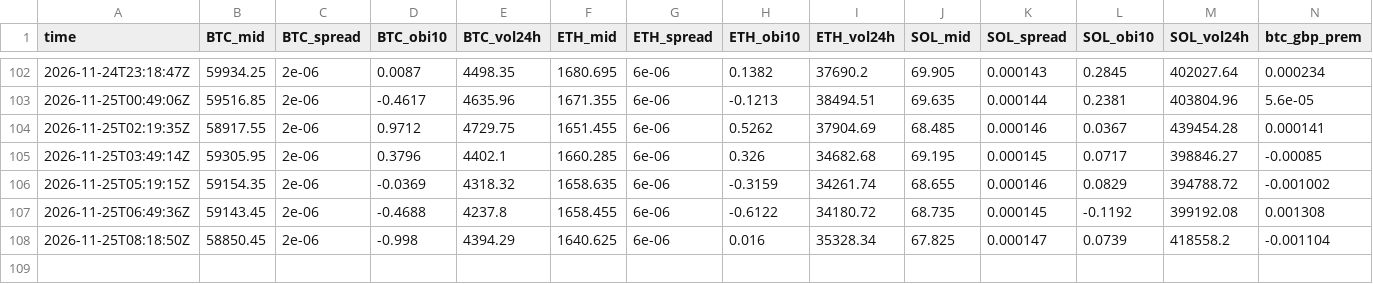
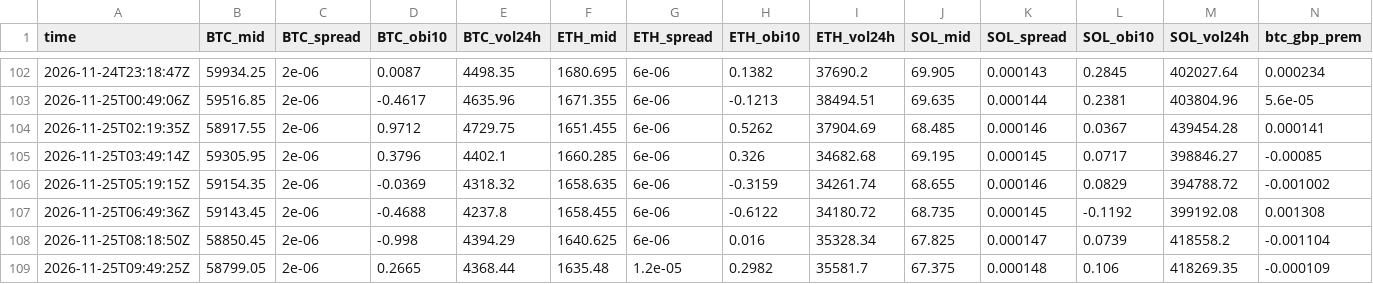
Before and after one commit to polyglyphanalytica/proptrade, a CSV file: data/features.csv, drawn as a sheet; only a part is shown, gaps mark what is left out; the diff names each change by its address in the sheet, - before the commit and + after, or states it on an @@ line.

```diff
--- a/data/features.csv
+++ b/data/features.csv
+row 109: 2026-11-25T09:49:25Z | 58799.05 | 2e-06 | 0.2665 | 4368.44 | 1635.48 | 1.2e-05 | 0.2982 | 35581.7 | 67.375 | 0.000148 | 0.106 | 418269.35 | -0.000109
```
Also changed, not shown: data/equity.csv, data/polymarket.csv, 3 other files.
